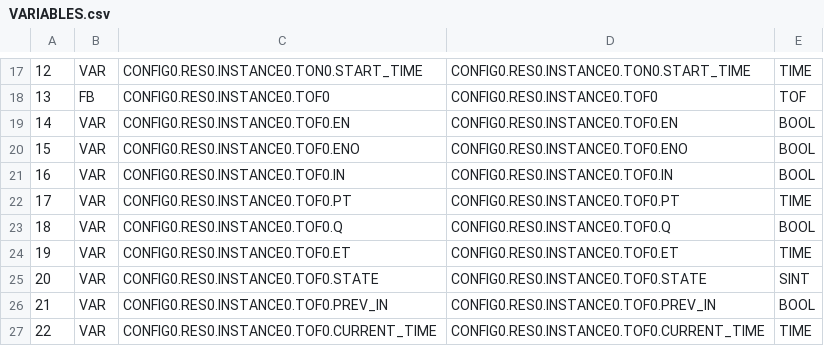
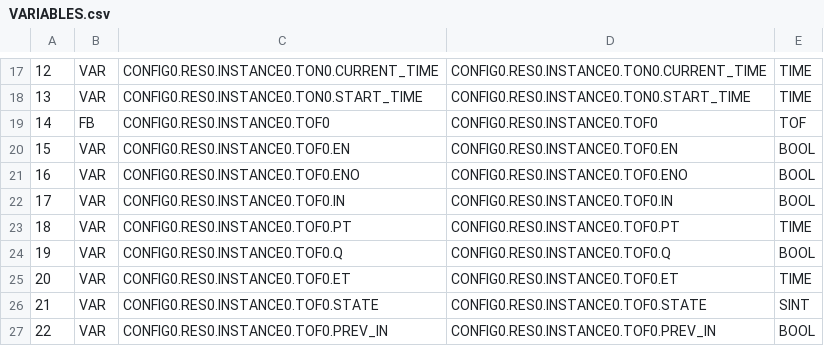
Before and after one commit to fablabppdelectronica/PPDuinoNano, a CSV file: PPDuino_Nano_Programming/Ladder/1_Parpadeo/build/VARIABLES.csv, drawn as a sheet; only a part is shown, gaps mark what is left out; the diff covers the shown part only.

```diff
--- a/PPDuino_Nano_Programming/Ladder/1_Parpadeo/build/VARIABLES.csv
+++ b/PPDuino_Nano_Programming/Ladder/1_Parpadeo/build/VARIABLES.csv
@@ -17,11 +17,11 @@
-12;VAR;CONFIG0.RES0.INSTANCE0.TON0.START_TIME;CONFIG0.RES0.INSTANCE0.TON0.START_TIME;TIME;
-13;FB;CONFIG0.RES0.INSTANCE0.TOF0;CONFIG0.RES0.INSTANCE0.TOF0;TOF;
-14;VAR;CONFIG0.RES0.INSTANCE0.TOF0.EN;CONFIG0.RES0.INSTANCE0.TOF0.EN;BOOL;
-15;VAR;CONFIG0.RES0.INSTANCE0.TOF0.ENO;CONFIG0.RES0.INSTANCE0.TOF0.ENO;BOOL;
-16;VAR;CONFIG0.RES0.INSTANCE0.TOF0.IN;CONFIG0.RES0.INSTANCE0.TOF0.IN;BOOL;
-17;VAR;CONFIG0.RES0.INSTANCE0.TOF0.PT;CONFIG0.RES0.INSTANCE0.TOF0.PT;TIME;
-18;VAR;CONFIG0.RES0.INSTANCE0.TOF0.Q;CONFIG0.RES0.INSTANCE0.TOF0.Q;BOOL;
-19;VAR;CONFIG0.RES0.INSTANCE0.TOF0.ET;CONFIG0.RES0.INSTANCE0.TOF0.ET;TIME;
-20;VAR;CONFIG0.RES0.INSTANCE0.TOF0.STATE;CONFIG0.RES0.INSTANCE0.TOF0.STATE;SINT;
-21;VAR;CONFIG0.RES0.INSTANCE0.TOF0.PREV_IN;CONFIG0.RES0.INSTANCE0.TOF0.PREV_IN;BOOL;
-22;VAR;CONFIG0.RES0.INSTANCE0.TOF0.CURRENT_TIME;CONFIG0.RES0.INSTANCE0.TOF0.CURRENT_TIME;TIME;
+12;VAR;CONFIG0.RES0.INSTANCE0.TON0.CURRENT_TIME;CONFIG0.RES0.INSTANCE0.TON0.CURRENT_TIME;TIME;
+13;VAR;CONFIG0.RES0.INSTANCE0.TON0.START_TIME;CONFIG0.RES0.INSTANCE0.TON0.START_TIME;TIME;
+14;FB;CONFIG0.RES0.INSTANCE0.TOF0;CONFIG0.RES0.INSTANCE0.TOF0;TOF;
+15;VAR;CONFIG0.RES0.INSTANCE0.TOF0.EN;CONFIG0.RES0.INSTANCE0.TOF0.EN;BOOL;
+16;VAR;CONFIG0.RES0.INSTANCE0.TOF0.ENO;CONFIG0.RES0.INSTANCE0.TOF0.ENO;BOOL;
+17;VAR;CONFIG0.RES0.INSTANCE0.TOF0.IN;CONFIG0.RES0.INSTANCE0.TOF0.IN;BOOL;
+18;VAR;CONFIG0.RES0.INSTANCE0.TOF0.PT;CONFIG0.RES0.INSTANCE0.TOF0.PT;TIME;
+19;VAR;CONFIG0.RES0.INSTANCE0.TOF0.Q;CONFIG0.RES0.INSTANCE0.TOF0.Q;BOOL;
+20;VAR;CONFIG0.RES0.INSTANCE0.TOF0.ET;CONFIG0.RES0.INSTANCE0.TOF0.ET;TIME;
+21;VAR;CONFIG0.RES0.INSTANCE0.TOF0.STATE;CONFIG0.RES0.INSTANCE0.TOF0.STATE;SINT;
+22;VAR;CONFIG0.RES0.INSTANCE0.TOF0.PREV_IN;CONFIG0.RES0.INSTANCE0.TOF0.PREV_IN;BOOL;
```
Also changed, not shown: 1 added row and 34 edited cells elsewhere in this file, 41 other files.
